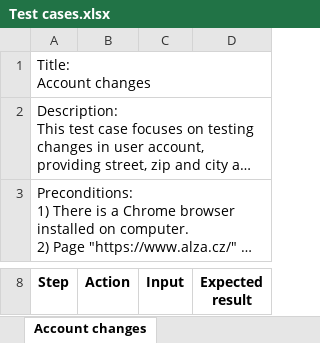
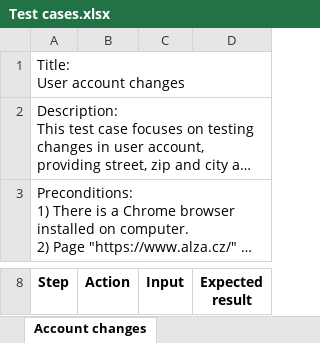
Before and after one commit to OMGitH/Alza, an Excel workbook: Test_cases_Bug_report/Test cases.xlsx, sheet Account changes, drawn as a sheet; only a part is shown, gaps mark what is left out; long unchanged cells end in …; values as stored, in another font and other column widths than the file's, no borders; ↵ is a line break in a cell; the diff names each change by its address in the sheet, - before the commit and + after, or states it on an @@ line.

Commit message:
Small changes in test cases and bug report.

```diff
--- a/Test_cases_Bug_report/Test cases.xlsx (sheet Account changes)
+++ b/Test_cases_Bug_report/Test cases.xlsx (sheet Account changes)
-A1 (Step): Title: ↵ Account changes
+A1 (Step): Title: ↵ User account changes
```
Also changed, not shown: 1 other file.
